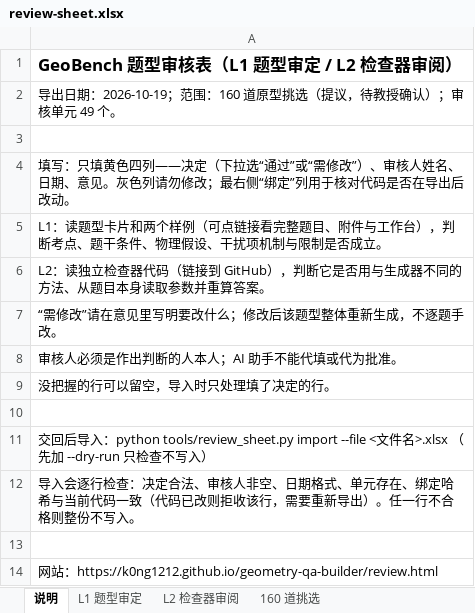
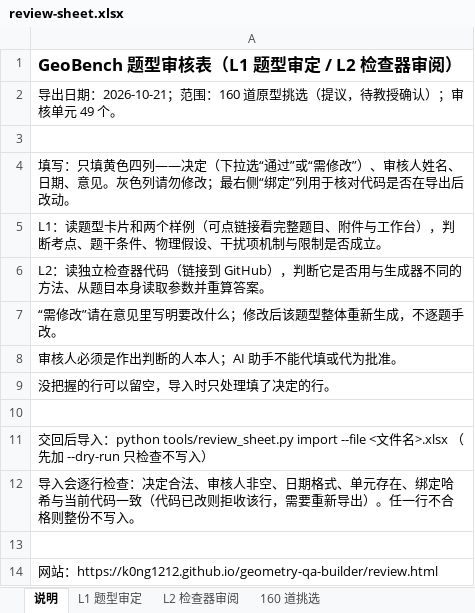
Before and after one commit to K0NG1212/geometry-qa-builder, an Excel workbook: docs/data/review-sheet.xlsx, sheet 说明, drawn as a sheet; values as stored, in another font and other column widths than the file's, no borders; the diff names each change by its address in the sheet, - before the commit and + after, or states it on an @@ line.

```diff
--- a/docs/data/review-sheet.xlsx (sheet 说明)
+++ b/docs/data/review-sheet.xlsx (sheet 说明)
-A2: …出日期：2026-10-19；范围：…
+A2: …出日期：2026-10-21；范围：…
```
Also changed, not shown: 12 other files.
